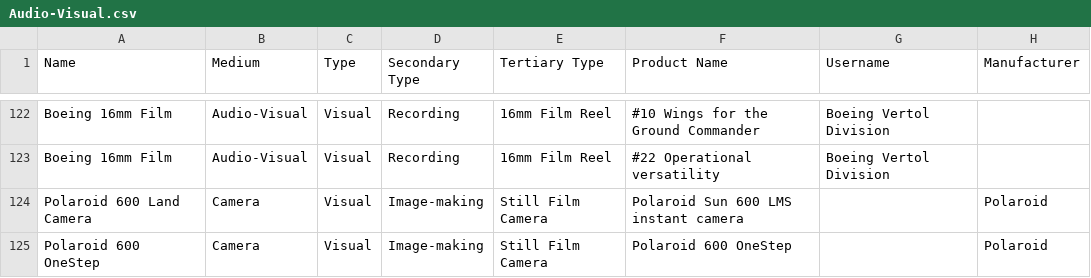
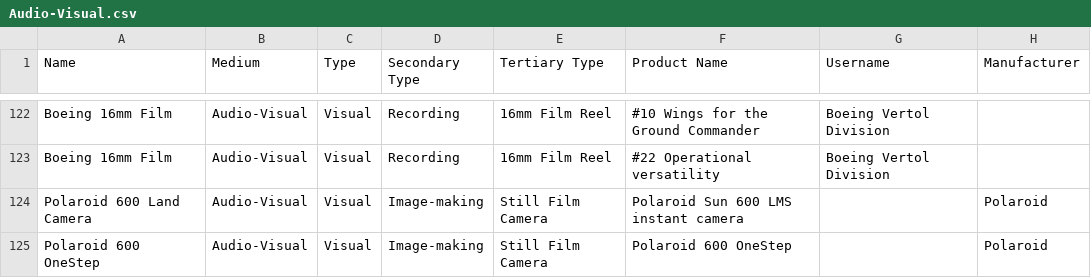
Before and after one commit to MediaArchaeologyLab/catalogue, a CSV file: Audio-Visual.csv, drawn as a sheet; only a part is shown, gaps mark what is left out; the diff names each change by its address in the sheet, - before the commit and + after, or states it on an @@ line.

Commit message:
Update Audio-Visual.csv

```diff
--- a/Audio-Visual.csv
+++ b/Audio-Visual.csv
-B124:B125 (Medium): Camera
+B124:B125 (Medium): Audio-Visual
```
